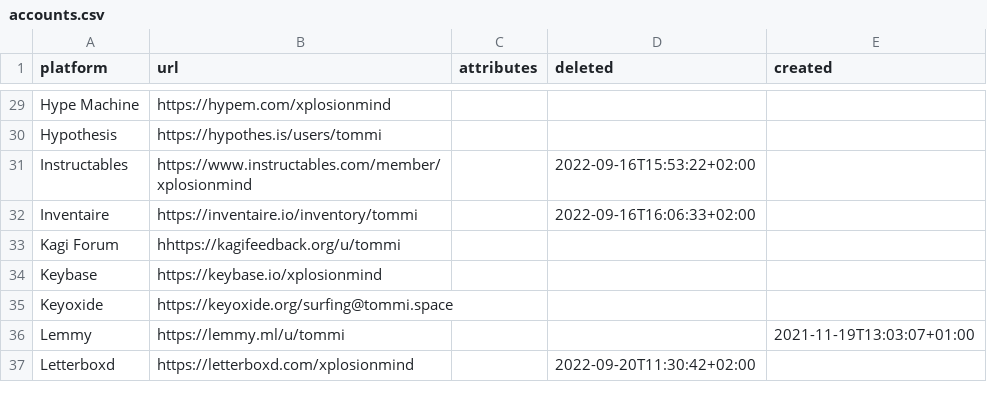
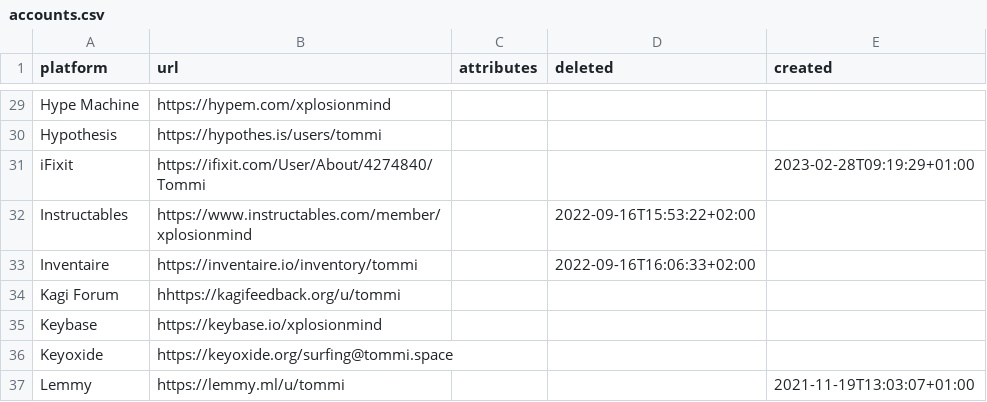
Before and after one commit to xplosionmind/tommi.space, a CSV file: data/accounts.csv, drawn as a sheet; only a part is shown, gaps mark what is left out; the shorter side is filled out with more unchanged rows; the diff names each change by its address in the sheet, - before the commit and + after, or states it on an @@ line.

```diff
--- a/data/accounts.csv
+++ b/data/accounts.csv
+row 31: iFixit | https://ifixit.com/User/About/4274840/Tommi |  |  | 2023-02-28T09:19:29+01:00
```
Also changed, not shown: data/internetawesomeness.csv, data/library.csv, 33 other files.
